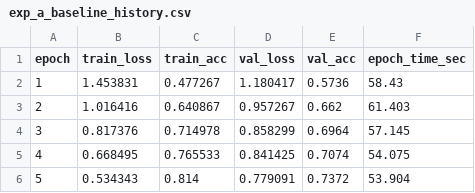
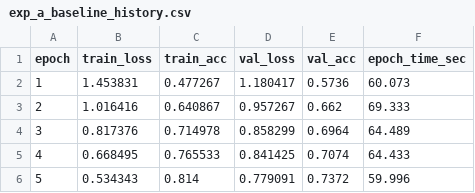
Before and after one commit to shendove666-ai/pytorch-cnn-image-classification, a CSV file: outputs/exp_a_baseline_history.csv, drawn as a sheet.

```diff
--- a/outputs/exp_a_baseline_history.csv
+++ b/outputs/exp_a_baseline_history.csv
@@ -1,6 +1,6 @@
 epoch,train_loss,train_acc,val_loss,val_acc,epoch_time_sec
-1,1.453831,0.477267,1.180417,0.5736,58.43
-2,1.016416,0.640867,0.957267,0.662,61.403
-3,0.817376,0.714978,0.858299,0.6964,57.145
-4,0.668495,0.765533,0.841425,0.7074,54.075
-5,0.534343,0.814,0.779091,0.7372,53.904
+1,1.453831,0.477267,1.180417,0.5736,60.073
+2,1.016416,0.640867,0.957267,0.662,69.333
+3,0.817376,0.714978,0.858299,0.6964,64.489
+4,0.668495,0.765533,0.841425,0.7074,64.433
+5,0.534343,0.814,0.779091,0.7372,59.996
```
Also changed, not shown: outputs/exp_b_augmented_history.csv, outputs/exp_c_improved_history.csv, 1 other file.
